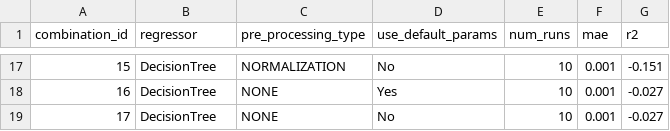
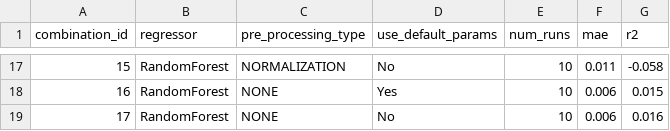
Before and after one commit to rohitrajgopalan/mlm, a CSV file: results/low/zeronet/13/distance_to_enemy_context.csv, drawn as a sheet; only a part is shown, gaps mark what is left out; the diff covers the shown part only.

```diff
--- a/results/low/zeronet/13/distance_to_enemy_context.csv
+++ b/results/low/zeronet/13/distance_to_enemy_context.csv
@@ -17,3 +17,3 @@ combination_id,regressor,pre_processing_type,use_default_params,num_runs,mae,r2
-15,DecisionTree,NORMALIZATION,No,10,0.001,-0.151
-16,DecisionTree,NONE,Yes,10,0.001,-0.027
-17,DecisionTree,NONE,No,10,0.001,-0.027
+15,RandomForest,NORMALIZATION,No,10,0.011,-0.058
+16,RandomForest,NONE,Yes,10,0.006,0.015
+17,RandomForest,NONE,No,10,0.006,0.016
```
Also changed, not shown: 45 edited cells elsewhere in this file, results/low/zeronet/13/distance_to_enemy_aggregator.csv, results/low/zeronet/13/red_spots.csv, 8 other files.
